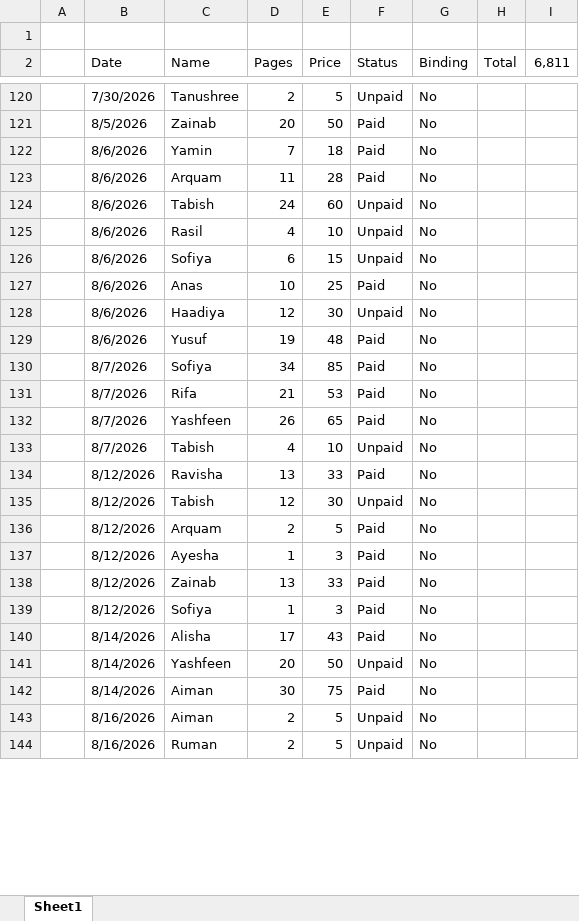
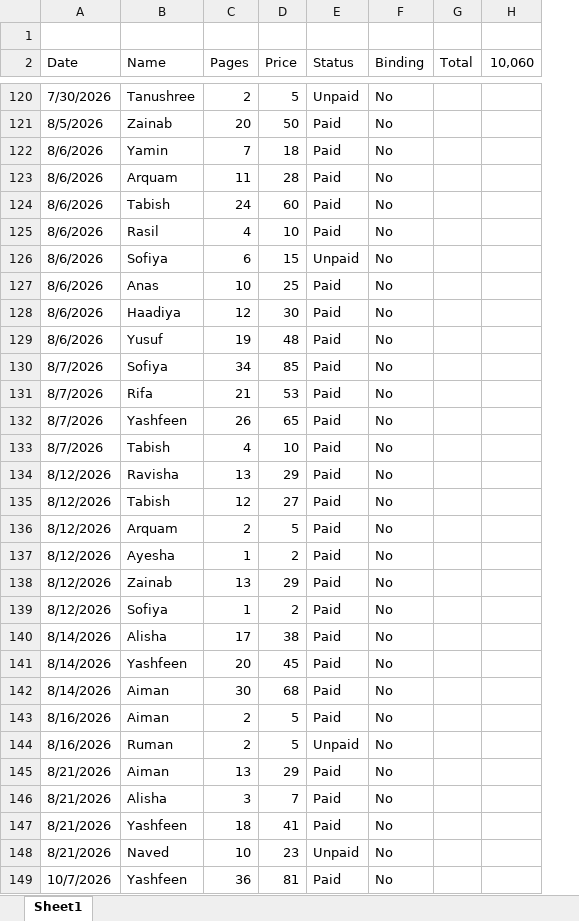
Before and after one commit to qarq90/print-hub, an Excel workbook: Work.xlsx, sheet Sheet1, drawn as a sheet; only a part is shown, gaps mark what is left out; values as stored, in another font and other column widths than the file's, no cell formats; removed rows and columns are numbered as before the commit, all else as after; the diff covers the shown part only; the diff names each change by its address in the sheet, - before the commit and + after, or states it on an @@ line.

Commit message:
OS reset

```diff
--- a/Work.xlsx (sheet Sheet1)
+++ b/Work.xlsx (sheet Sheet1)
-column A, empty
-column I (6,811), empty
+column H (10,060), empty
-E124:E125 (Status): Unpaid
+E124:E125 (Status): Paid
-E128 (Status): Unpaid
+E128 (Status): Paid
-E133 (Status): Unpaid
+E133 (Status): Paid
-D134 (Price): 33
+D134 (Price): 29
-D135 (Price): 30
+D135 (Price): 27
-E135 (Status): Unpaid
+E135 (Status): Paid
-D137 (Price): 3
+D137 (Price): 2
-D138 (Price): 33
+D138 (Price): 29
-D139 (Price): 3
+D139 (Price): 2
-D140 (Price): 43
+D140 (Price): 38
-D141 (Price): 50
+D141 (Price): 45
-E141 (Status): Unpaid
+E141 (Status): Paid
-D142 (Price): 75
+D142 (Price): 68
-E143 (Status): Unpaid
+E143 (Status): Paid
+row 145: 8/21/2026 | Aiman | 13 | 29 | Paid | No
+row 146: 8/21/2026 | Alisha | 3 | 7 | Paid | No
+row 147: 8/21/2026 | Yashfeen | 18 | 41 | Paid | No
+row 148: 8/21/2026 | Naved | 10 | 23 | Unpaid | No
+row 149: 10/7/2026 | Yashfeen | 36 | 81 | Paid | No
```
Also changed, not shown: 75 added rows and 2 edited cells elsewhere in this sheet, cell formats, formulas that keep their value.
